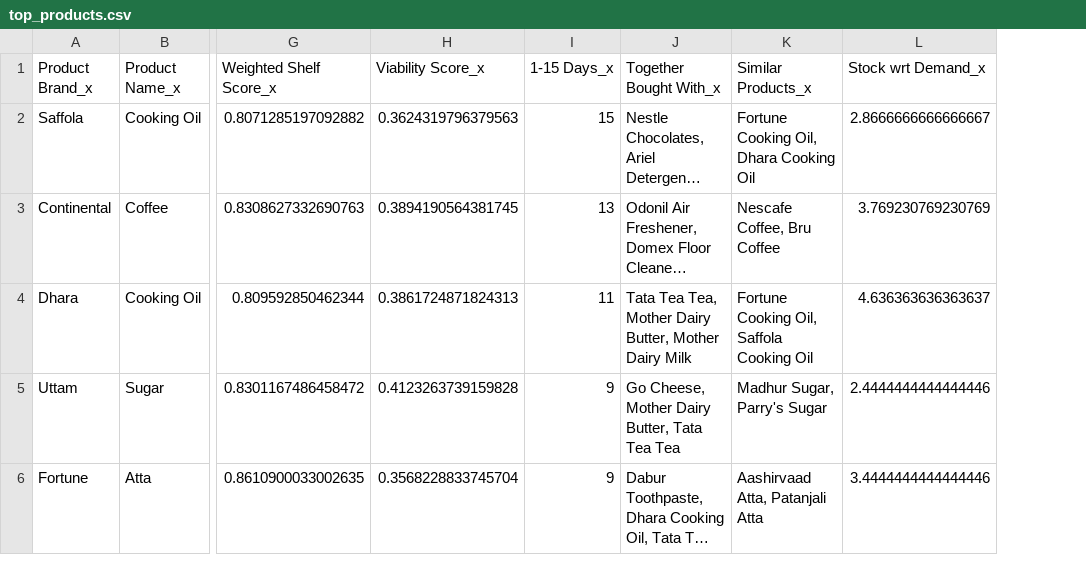
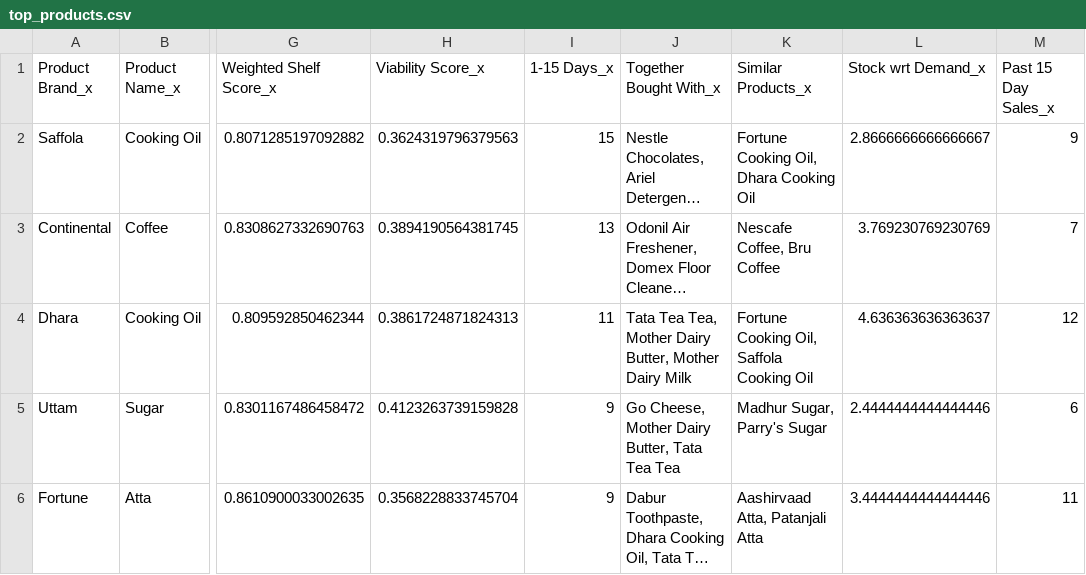
Before and after one commit to VamsiPranav/kai, a CSV file: data_that_matters/top_products.csv, drawn as a sheet; only a part is shown, gaps mark what is left out; long unchanged cells end in …; the diff names each change by its address in the sheet, - before the commit and + after, or states it on an @@ line.

Commit message:
Agents Ability to Browse past sales

```diff
--- a/data_that_matters/top_products.csv
+++ b/data_that_matters/top_products.csv
+column M (Past 15 Day Sales_x), rows 2-6: 9 | 7 | 12 | 6 | 11
```
Also changed, not shown: data_that_matters/bottom_products.csv, data_that_matters/high_stock_wrt_demand.csv, 13 other files.
